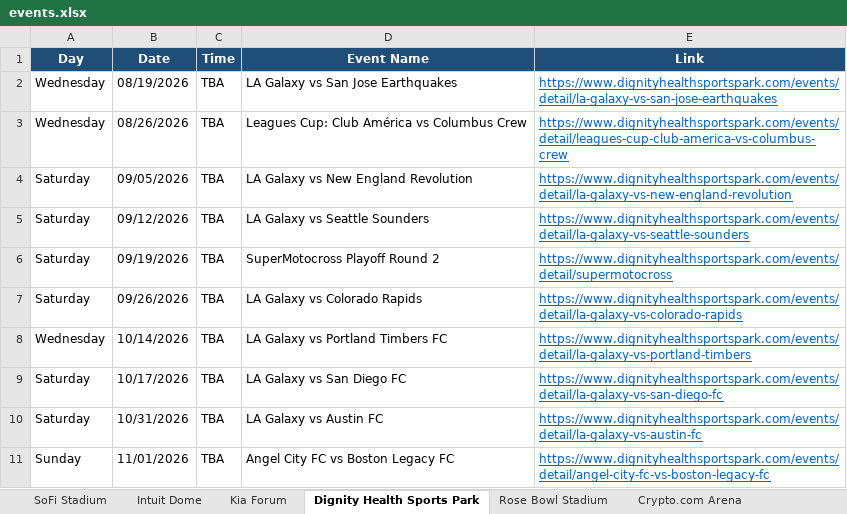
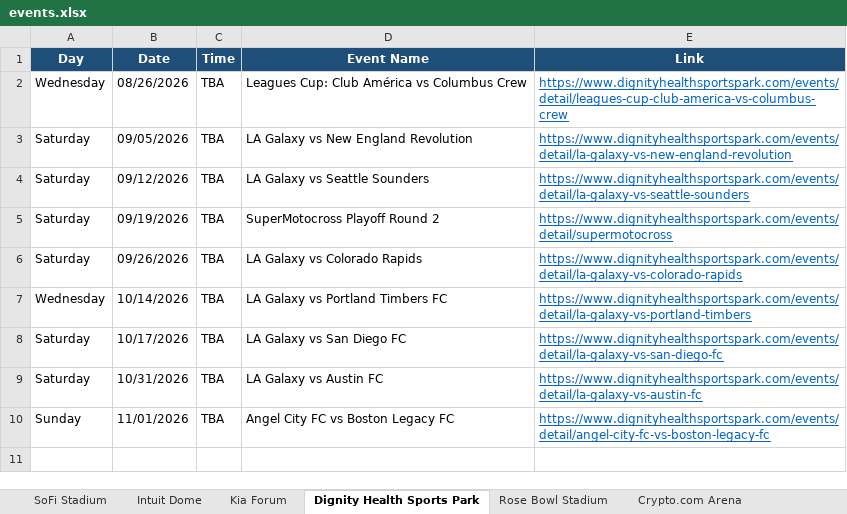
Before and after one commit to hannahlee-vzw/southern_california_events, an Excel workbook: docs/events.xlsx, sheet Dignity Health Sports Park, drawn as a sheet; values as stored, in another font and other column widths than the file's, no borders; the diff names each change by its address in the sheet, - before the commit and + after, or states it on an @@ line.

```diff
--- a/docs/events.xlsx (sheet Dignity Health Sports Park)
+++ b/docs/events.xlsx (sheet Dignity Health Sports Park)
-row 2: Wednesday | 08/19/2026 | TBA | LA Galaxy vs San Jose Earthquakes | https://www.dignityhealthsportspark.com/events/detail/la-galaxy-vs-san-jose-earthquakes
```
Also changed, not shown: sheet Past Events, sheet Hollywood Bowl, sheet LA Convention Center, 3 other files.
